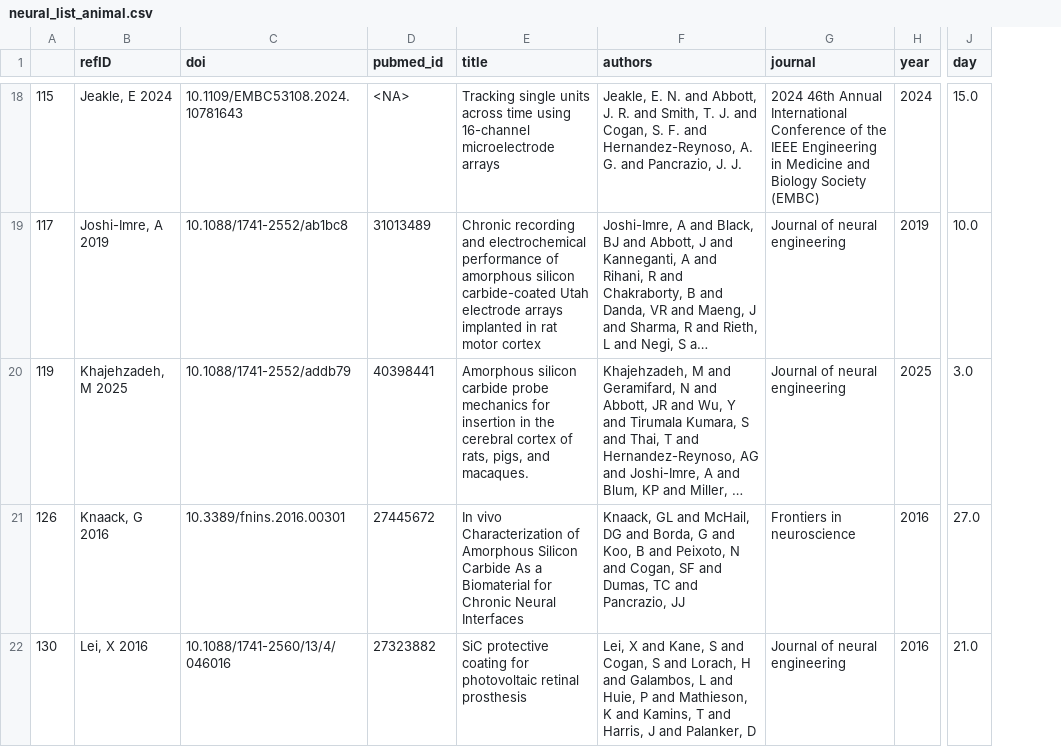
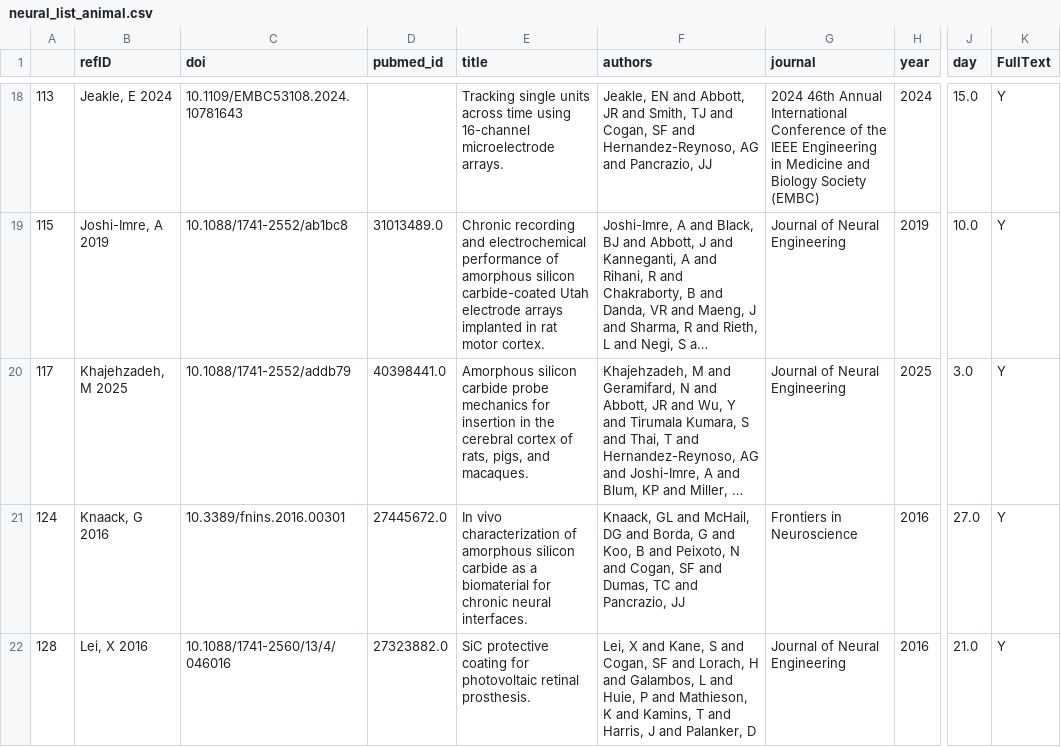
Before and after one commit to RebeFrederick/silicon-carbide-in-neurotech-review, a CSV file: datafiles/PyOutputs/neural_list_animal.csv, drawn as a sheet; only a part is shown, gaps mark what is left out; long unchanged cells end in …; the diff covers the shown part only; the diff names each change by its address in the sheet, - before the commit and + after, or states it on an @@ line.

```diff
--- a/datafiles/PyOutputs/neural_list_animal.csv
+++ b/datafiles/PyOutputs/neural_list_animal.csv
+column K (FullText), rows 18-22: all Y
-A18: 115
+A18: 113
-D18 (pubmed_id): <NA>
+D18 (pubmed_id): (empty)
-E18 (title): …16-channel microelectrode arrays
+E18 (title): …16-channel microelectrode arrays.
-F18 (authors): Jeakle, E. N. and Abbott, J. R. and Smith, T. J. and Cogan, S. F. and Hernandez-Reynoso, A. G. and Pancrazio, J. J.
+F18 (authors): Jeakle, EN and Abbott, JR and Smith, TJ and Cogan, SF and Hernandez-Reynoso, AG and Pancrazio, JJ
-A19: 117
+A19: 115
-D19 (pubmed_id): 31013489
+D19 (pubmed_id): 31013489.0
-E19 (title): …rat motor cortex
+E19 (title): …rat motor cortex.
-G19:G20 (journal): Journal of neural engineering
+G19:G20 (journal): Journal of Neural Engineering
-A20: 119
+A20: 117
-D20 (pubmed_id): 40398441
+D20 (pubmed_id): 40398441.0
-A21: 126
+A21: 124
-D21 (pubmed_id): 27445672
+D21 (pubmed_id): 27445672.0
-E21 (title): In vivo Characterization of Amorphous Silicon Carbide As a Biomaterial for Chronic Neural Interfaces
+E21 (title): In vivo characterization of amorphous silicon carbide as a biomaterial for chronic neural interfaces.
-G21 (journal): Frontiers in neuroscience
+G21 (journal): Frontiers in Neuroscience
-A22: 130
+A22: 128
-D22 (pubmed_id): 27323882
+D22 (pubmed_id): 27323882.0
-E22 (title): …photovoltaic retinal prosthesis
+E22 (title): …photovoltaic retinal prosthesis.
-F22 (authors): …and Cogan, S and Lorach,…
+F22 (authors): …and Cogan, SF and Lorach,…
-G22 (journal): Journal of neural engineering
+G22 (journal): Journal of Neural Engineering
```
Also changed, not shown: 1 removed row and 94 edited cells elsewhere in this file, datafiles/PyOutputs/neural_list_benchtop.csv, datafiles/PyOutputs/neural_list_fabrication.csv, 7 other files.
